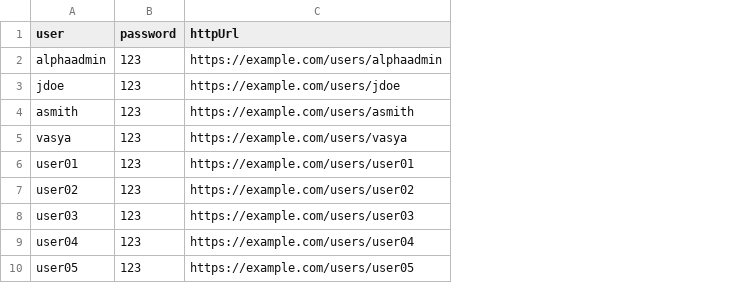
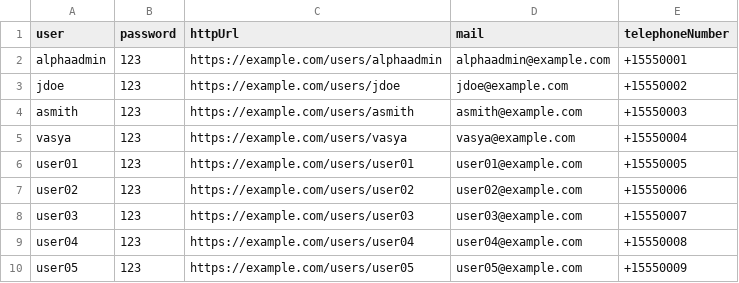
Before and after one commit to EvgenyAbc/idm-mvp, a CSV file: storage/csv/bootstrap_30_users.csv, drawn as a sheet; only a part is shown; the diff names each change by its address in the sheet, - before the commit and + after, or states it on an @@ line.

```diff
--- a/storage/csv/bootstrap_30_users.csv
+++ b/storage/csv/bootstrap_30_users.csv
+column D (mail), rows 2-10: alphaadmin@example.com | jdoe@example.com | asmith@example.com | vasya@example.com | user01@example.com | user02@example.com | user03@example.com | user04@example.com | user05@example.com
+column E (telephoneNumber), rows 2-10: +15550001 | +15550002 | +15550003 | +15550004 | +15550005 | +15550006 | +15550007 | +15550008 | +15550009
```
Also changed, not shown: 34 other files.
